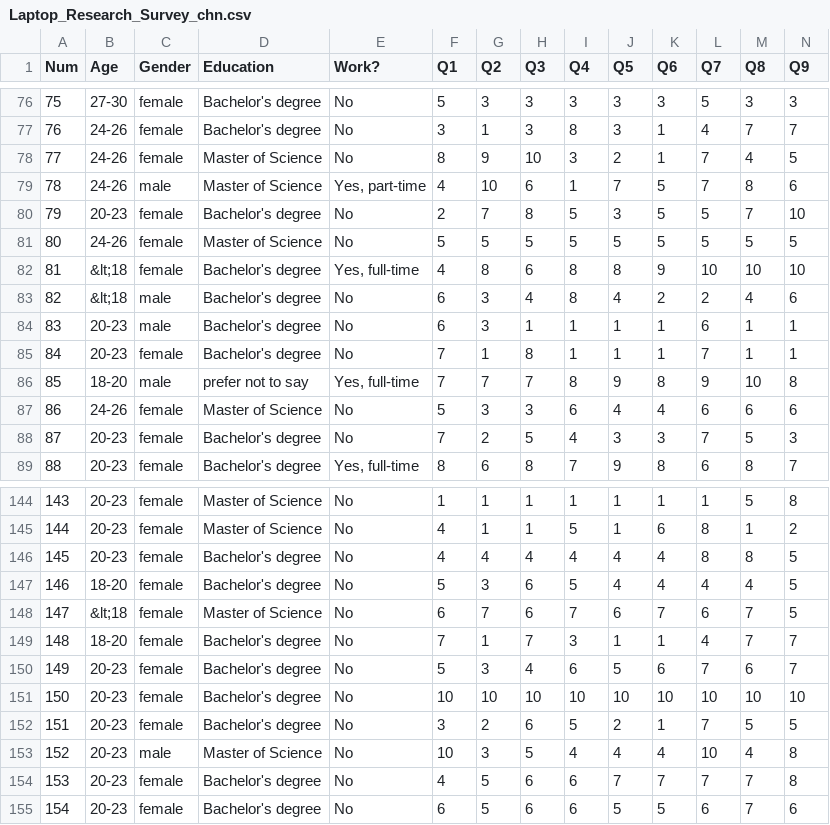
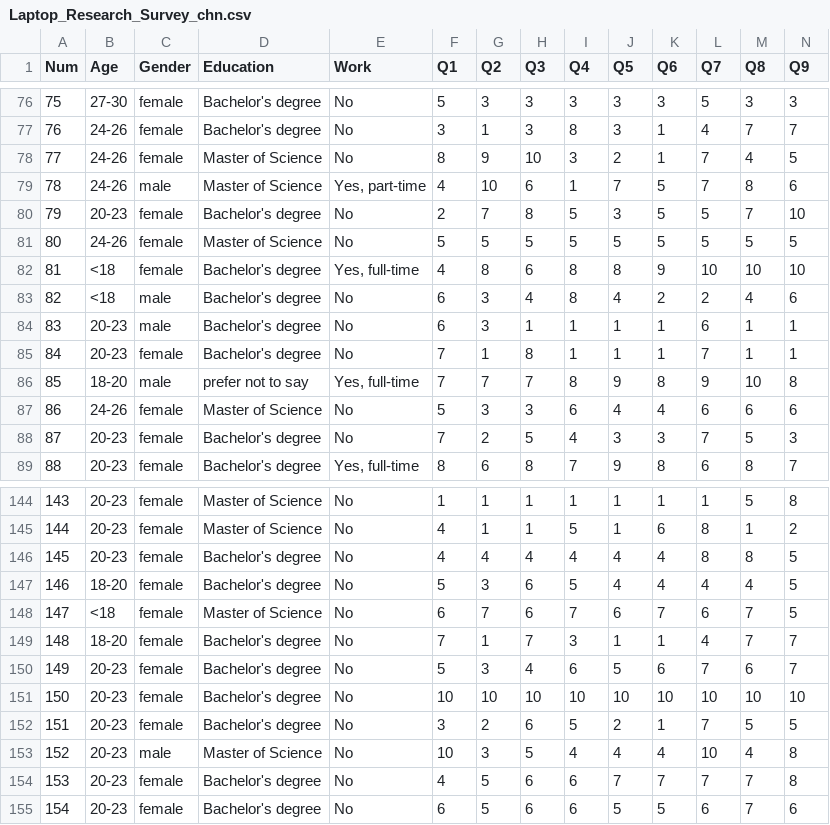
Before and after one commit to GiulioMat/LCBA-project, a CSV file: data/Laptop_Research_Survey_chn.csv, drawn as a sheet; only a part is shown, gaps mark what is left out; the diff names each change by its address in the sheet, - before the commit and + after, or states it on an @@ line.

```diff
--- a/data/Laptop_Research_Survey_chn.csv
+++ b/data/Laptop_Research_Survey_chn.csv
-E1: Work?
+E1: Work
-B82:B83 (Age): &lt;18
+B82:B83 (Age): <18
-B148 (Age): &lt;18
+B148 (Age): <18
```
Also changed, not shown: data/Laptop_Research_Survey_ita.csv, 6 other files.
